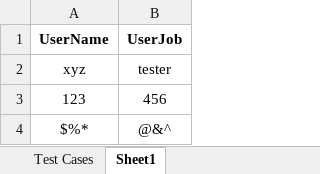
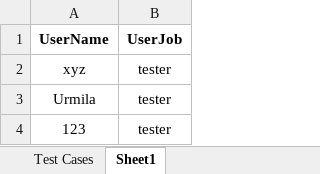
Before and after one commit to UrmilaChavan29/EOAPITEST, an Excel workbook: src/main/java/com/eo/util/DataUtil.xlsx, sheet Sheet1, drawn as a sheet; values as stored, in another font and other column widths than the file's, no borders; removed rows and columns are numbered as before the commit, all else as after; the diff names each change by its address in the sheet, - before the commit and + after, or states it on an @@ line.

Commit message:
Data read from excel sheet in post request method implemented

```diff
--- a/src/main/java/com/eo/util/DataUtil.xlsx (sheet Sheet1)
+++ b/src/main/java/com/eo/util/DataUtil.xlsx (sheet Sheet1)
+row 3: Urmila | tester
-B4 (UserJob): 456
+B4 (UserJob): tester
-row 4: $%* | @&^
```
Also changed, not shown: target/classes/com/eo/util/DataUtil.xlsx, 33 other files.
